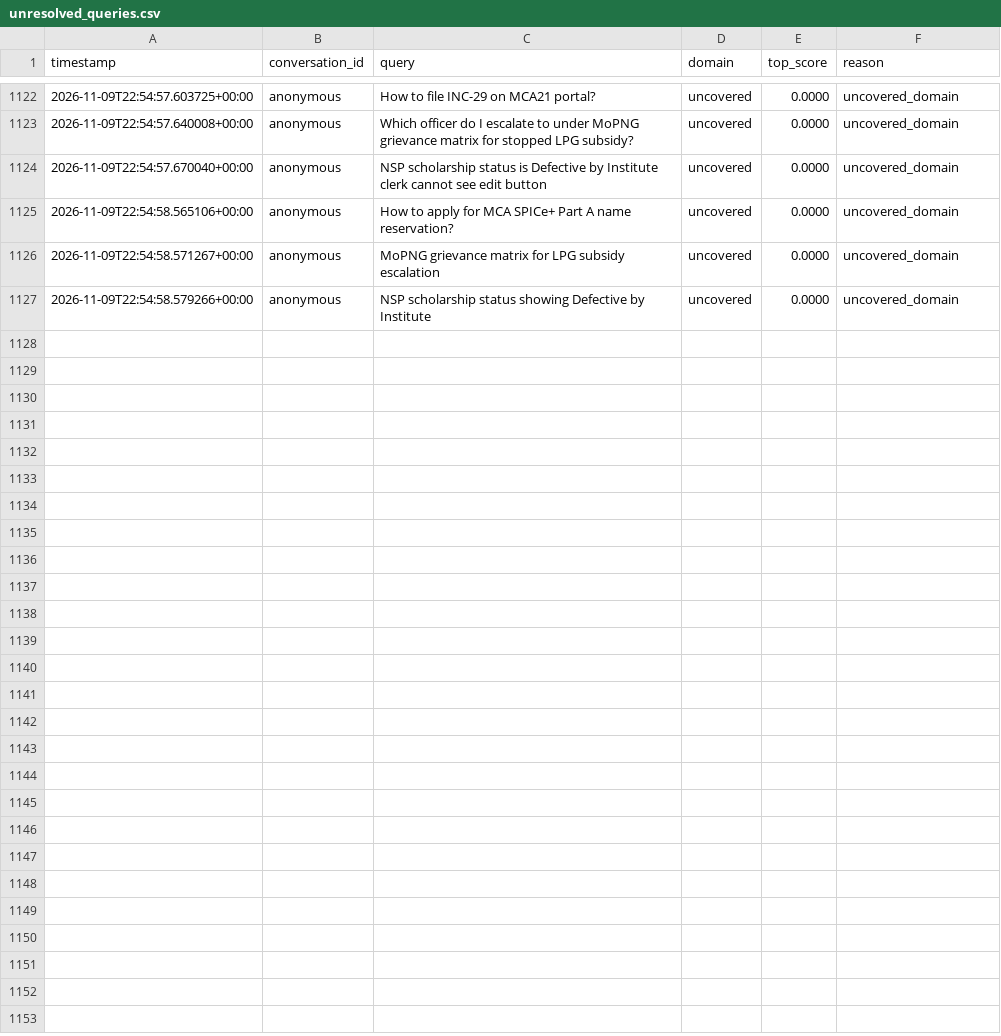
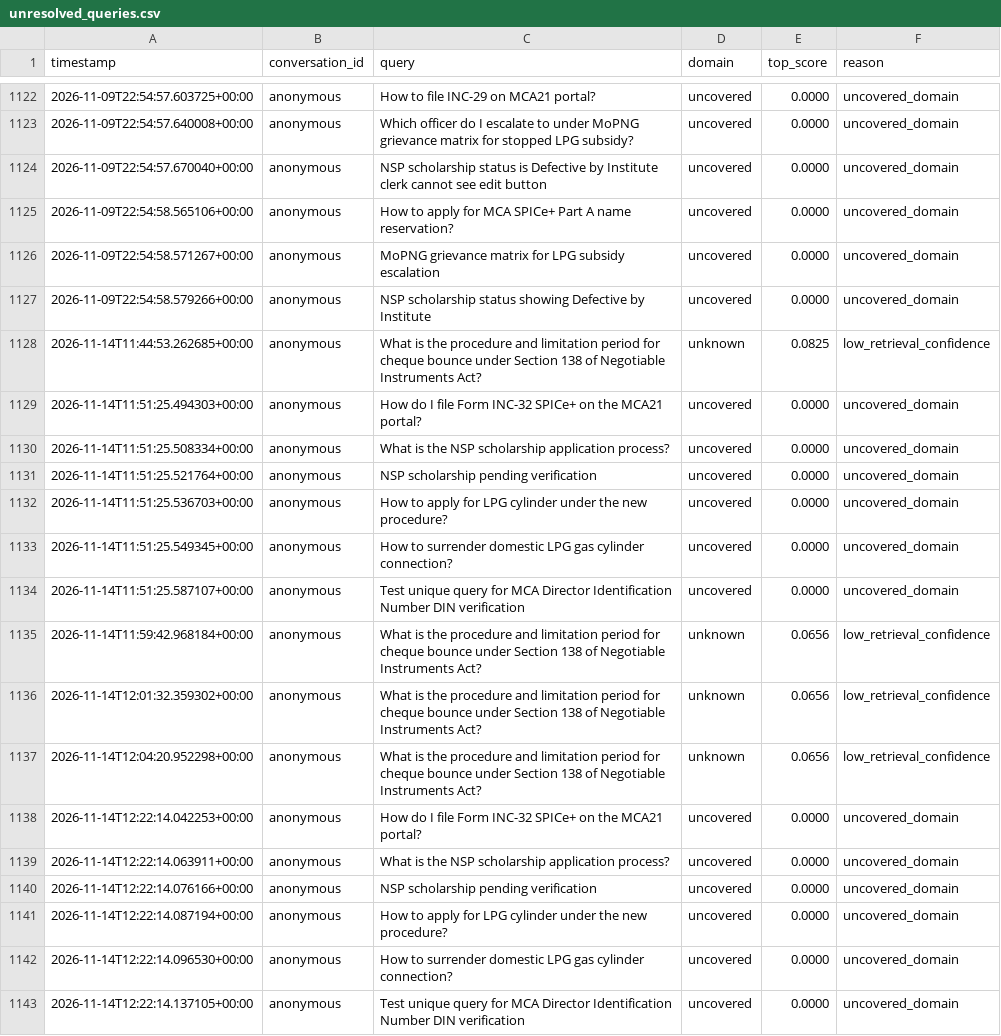
Before and after one commit to gaurav-bardia-160/Nivaan, a CSV file: backend/data/feedback/unresolved_queries.csv, drawn as a sheet; only a part is shown, gaps mark what is left out.

```diff
--- a/backend/data/feedback/unresolved_queries.csv
+++ b/backend/data/feedback/unresolved_queries.csv
@@ -1127 +1127,17 @@ timestamp,conversation_id,query,domain,top_score,reason
 2026-11-09T22:54:58.579266+00:00,anonymous,NSP scholarship status showing Defective by Institute,uncovered,0.0000,uncovered_domain
+2026-11-14T11:44:53.262685+00:00,anonymous,What is the procedure and limitation period for cheque bounce under Section 138 of Negotiable Instruments Act?,unknown,0.0825,low_retrieval_confidence
+2026-11-14T11:51:25.494303+00:00,anonymous,How do I file Form INC-32 SPICe+ on the MCA21 portal?,uncovered,0.0000,uncovered_domain
+2026-11-14T11:51:25.508334+00:00,anonymous,What is the NSP scholarship application process?,uncovered,0.0000,uncovered_domain
+2026-11-14T11:51:25.521764+00:00,anonymous,NSP scholarship pending verification,uncovered,0.0000,uncovered_domain
+2026-11-14T11:51:25.536703+00:00,anonymous,How to apply for LPG cylinder under the new procedure?,uncovered,0.0000,uncovered_domain
+2026-11-14T11:51:25.549345+00:00,anonymous,How to surrender domestic LPG gas cylinder connection?,uncovered,0.0000,uncovered_domain
+2026-11-14T11:51:25.587107+00:00,anonymous,Test unique query for MCA Director Identification Number DIN verification,uncovered,0.0000,uncovered_domain
+2026-11-14T11:59:42.968184+00:00,anonymous,What is the procedure and limitation period for cheque bounce under Section 138 of Negotiable Instruments Act?,unknown,0.0656,low_retrieval_confidence
+2026-11-14T12:01:32.359302+00:00,anonymous,What is the procedure and limitation period for cheque bounce under Section 138 of Negotiable Instruments Act?,unknown,0.0656,low_retrieval_confidence
+2026-11-14T12:04:20.952298+00:00,anonymous,What is the procedure and limitation period for cheque bounce under Section 138 of Negotiable Instruments Act?,unknown,0.0656,low_retrieval_confidence
+2026-11-14T12:22:14.042253+00:00,anonymous,How do I file Form INC-32 SPICe+ on the MCA21 portal?,uncovered,0.0000,uncovered_domain
+2026-11-14T12:22:14.063911+00:00,anonymous,What is the NSP scholarship application process?,uncovered,0.0000,uncovered_domain
+2026-11-14T12:22:14.076166+00:00,anonymous,NSP scholarship pending verification,uncovered,0.0000,uncovered_domain
+2026-11-14T12:22:14.087194+00:00,anonymous,How to apply for LPG cylinder under the new procedure?,uncovered,0.0000,uncovered_domain
+2026-11-14T12:22:14.096530+00:00,anonymous,How to surrender domestic LPG gas cylinder connection?,uncovered,0.0000,uncovered_domain
+2026-11-14T12:22:14.137105+00:00,anonymous,Test unique query for MCA Director Identification Number DIN verification,uncovered,0.0000,uncovered_domain
```
Also changed, not shown: 20 other files.
